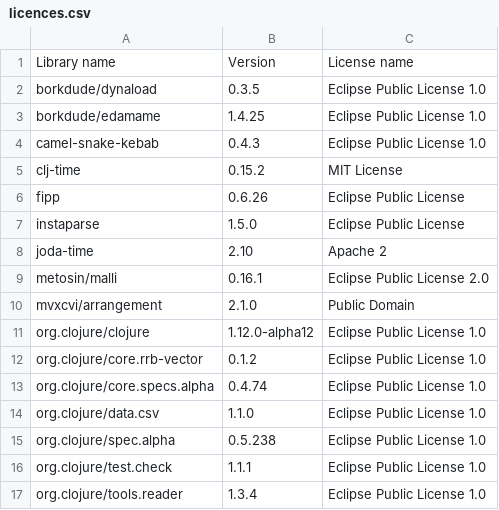
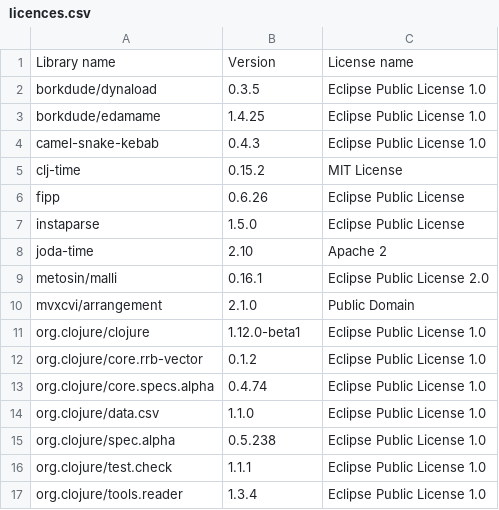
Before and after one commit to piotr-yuxuan/algo-calisthenics, a CSV file: doc/licences.csv, drawn as a sheet.

Commit message:
List dependency licences

```diff
--- a/doc/licences.csv
+++ b/doc/licences.csv
@@ -10,3 +10,3 @@ Library name,Version,License name
 "mvxcvi/arrangement","2.1.0","Public Domain"
-"org.clojure/clojure","1.12.0-alpha12","Eclipse Public License 1.0"
+"org.clojure/clojure","1.12.0-beta1","Eclipse Public License 1.0"
 "org.clojure/core.rrb-vector","0.1.2","Eclipse Public License 1.0"
```
